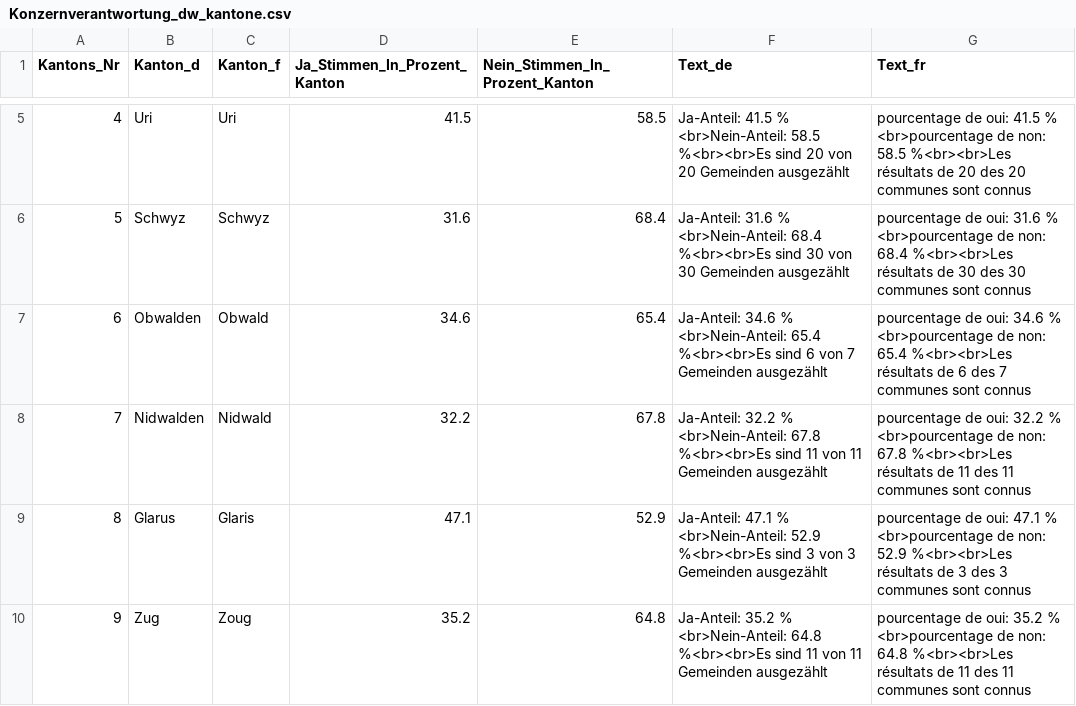
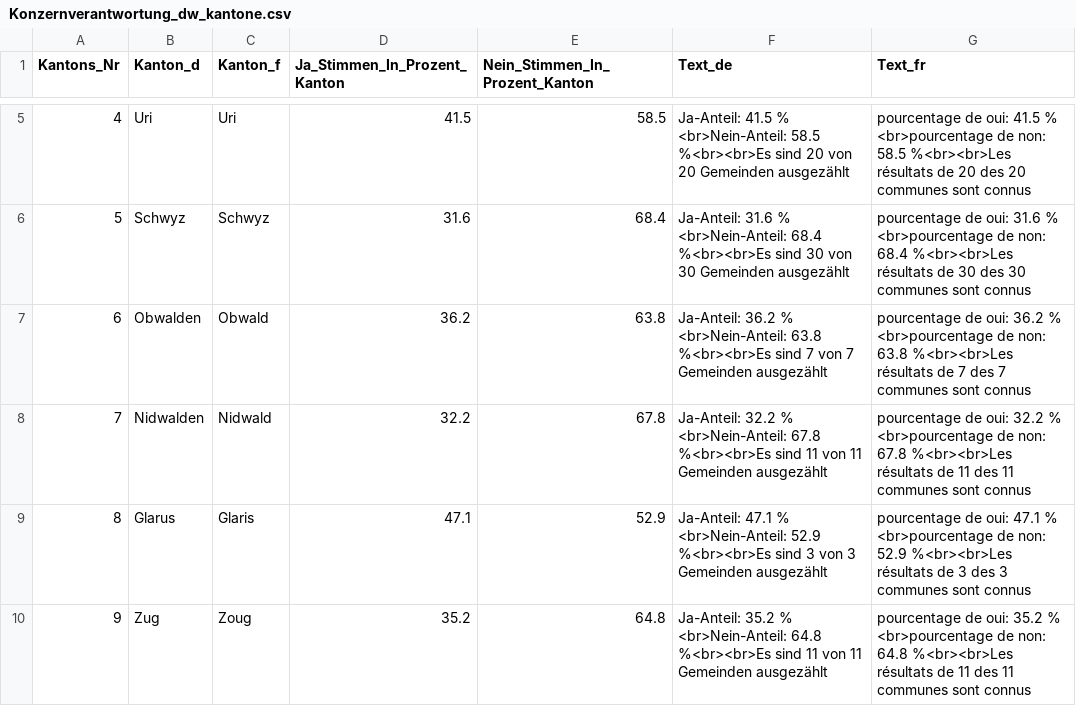
Before and after one commit to awp-finanznachrichten/lena_november2020, a CSV file: Output/Konzernverantwortung_dw_kantone.csv, drawn as a sheet; only a part is shown, gaps mark what is left out.

```diff
--- a/Output/Konzernverantwortung_dw_kantone.csv
+++ b/Output/Konzernverantwortung_dw_kantone.csv
@@ -6,3 +6,3 @@
 5,"Schwyz","Schwyz",31.6,68.4,"Ja-Anteil: 31.6 % <br>Nein-Anteil: 68.4 %<br><br>Es sind 30 von 30 Gemeinden ausgezählt","pourcentage de oui: 31.6 % <br>pourcentage de non: 68.4 %<br><br>Les résultats de 30 des 30 communes sont connus"
-6,"Obwalden","Obwald",34.6,65.4,"Ja-Anteil: 34.6 % <br>Nein-Anteil: 65.4 %<br><br>Es sind 6 von 7 Gemeinden ausgezählt","pourcentage de oui: 34.6 % <br>pourcentage de non: 65.4 %<br><br>Les résultats de 6 des 7 communes sont connus"
+6,"Obwalden","Obwald",36.2,63.8,"Ja-Anteil: 36.2 % <br>Nein-Anteil: 63.8 %<br><br>Es sind 7 von 7 Gemeinden ausgezählt","pourcentage de oui: 36.2 % <br>pourcentage de non: 63.8 %<br><br>Les résultats de 7 des 7 communes sont connus"
 7,"Nidwalden","Nidwald",32.2,67.8,"Ja-Anteil: 32.2 % <br>Nein-Anteil: 67.8 %<br><br>Es sind 11 von 11 Gemeinden ausgezählt","pourcentage de oui: 32.2 % <br>pourcentage de non: 67.8 %<br><br>Les résultats de 11 des 11 communes sont connus"
```
Also changed, not shown: Output/Konzernverantwortung_dw.csv, Output/Kriegsgeschaefte_dw_kantone.csv, 1 other file.
